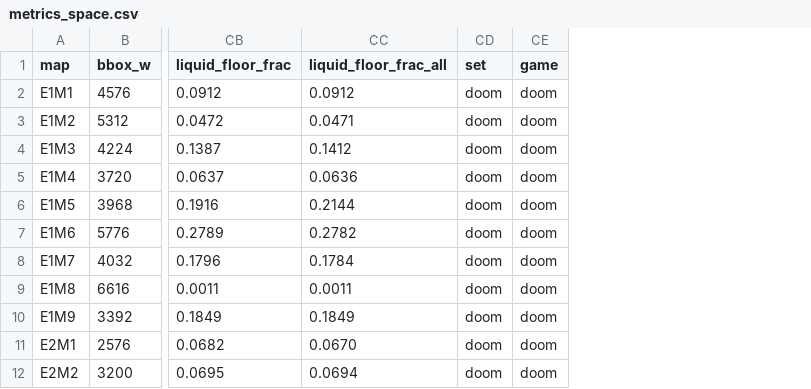
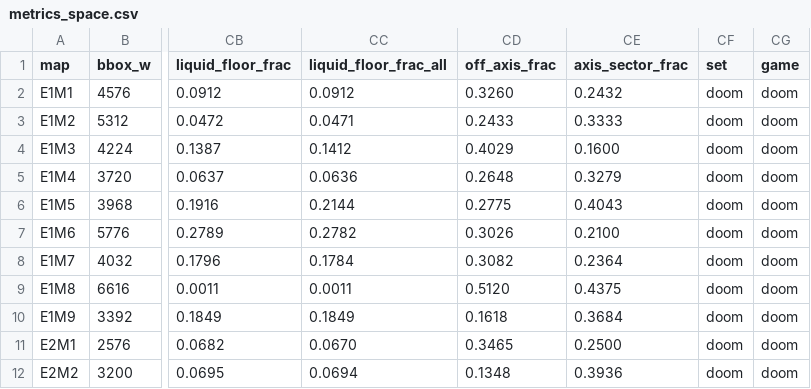
Before and after one commit to audiodude/humanity-is-doomed, a CSV file: data/metrics/metrics_space.csv, drawn as a sheet; only a part is shown, gaps mark what is left out; the diff names each change by its address in the sheet, - before the commit and + after, or states it on an @@ line.

```diff
--- a/data/metrics/metrics_space.csv
+++ b/data/metrics/metrics_space.csv
+column CD (off_axis_frac), rows 2-12: 0.3260 | 0.2433 | 0.4029 | 0.2648 | 0.2775 | 0.3026 | 0.3082 | 0.5120 | 0.1618 | 0.3465 | 0.1348
+column CE (axis_sector_frac), rows 2-12: 0.2432 | 0.3333 | 0.1600 | 0.3279 | 0.4043 | 0.2100 | 0.2364 | 0.4375 | 0.3684 | 0.2500 | 0.3936
```
Also changed, not shown: data/metrics/sets/master/metrics_space.csv, data/metrics/sets/plutonia/metrics_space.csv, 15 other files.
